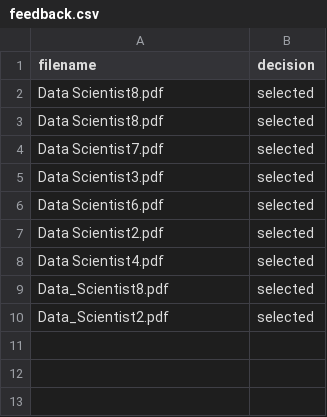
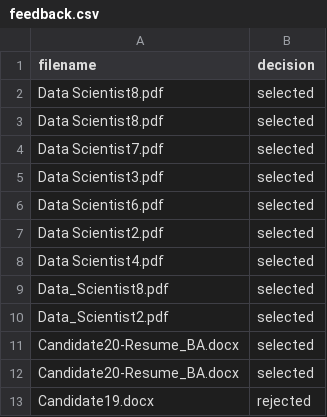
Before and after one commit to saimzaidi110/AI-Resume-Ranker, a CSV file: data/feedback.csv, drawn as a sheet; the diff names each change by its address in the sheet, - before the commit and + after, or states it on an @@ line.

```diff
--- a/data/feedback.csv
+++ b/data/feedback.csv
+row 11: Candidate20-Resume_BA.docx | selected
+row 12: Candidate20-Resume_BA.docx | selected
+row 13: Candidate19.docx | rejected
```
Also changed, not shown: 27 other files.
